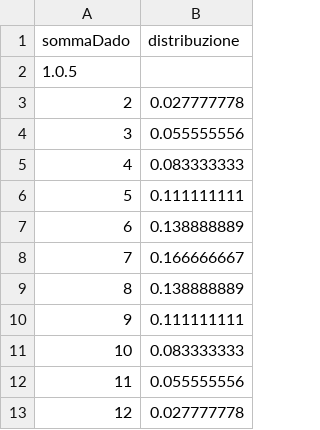
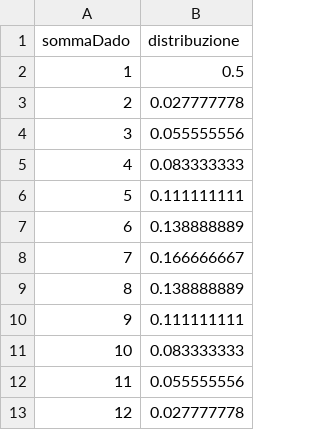
Before and after one commit to NIKFIORE/bigData, a CSV file: sommaDado,distribuzione.csv, drawn as a sheet; removed rows and columns are numbered as before the commit, all else as after; the diff names each change by its address in the sheet, - before the commit and + after, or states it on an @@ line.

Commit message:
Update sommaDado,distribuzione.csv

```diff
--- a/sommaDado,distribuzione.csv
+++ b/sommaDado,distribuzione.csv
-row 2: 1.0.5
+row 2: 1 | 0.5
```
